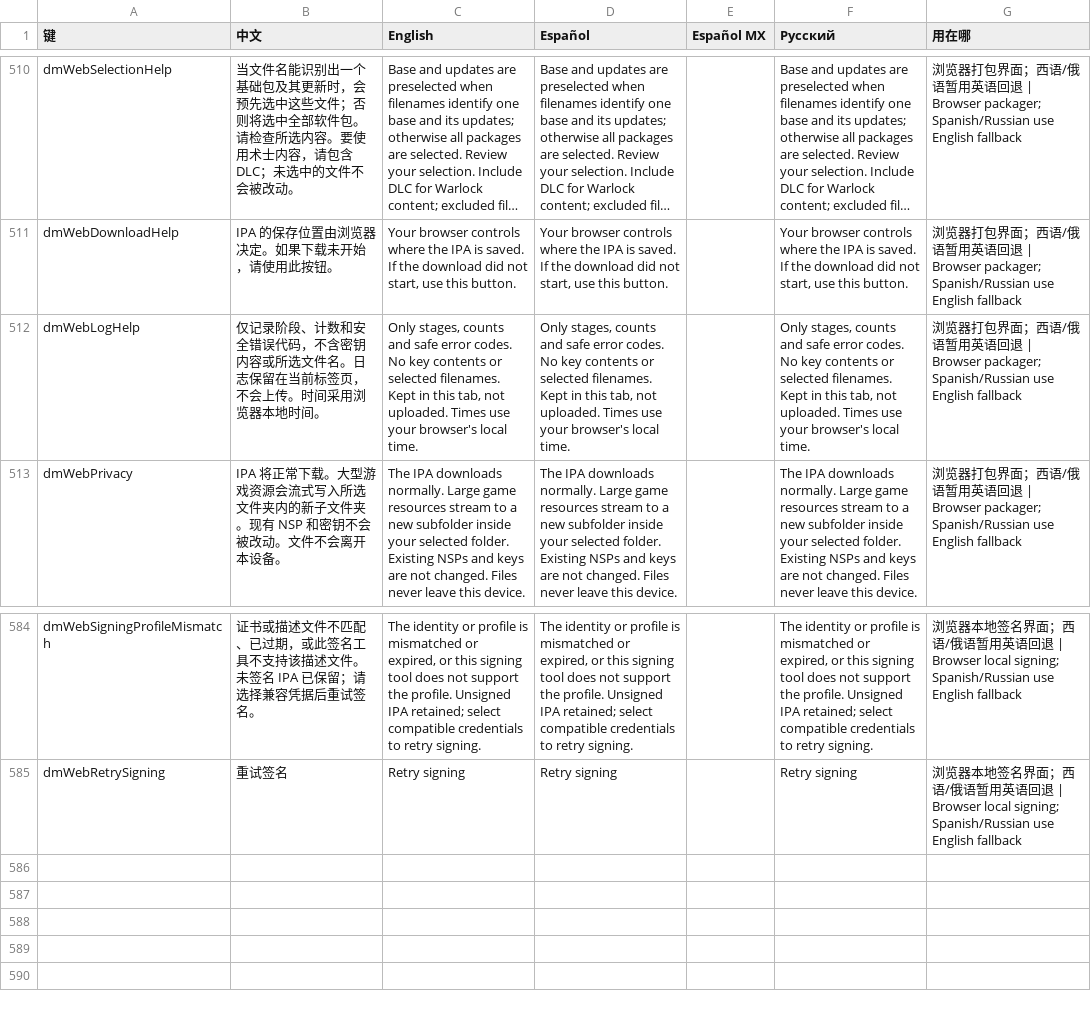
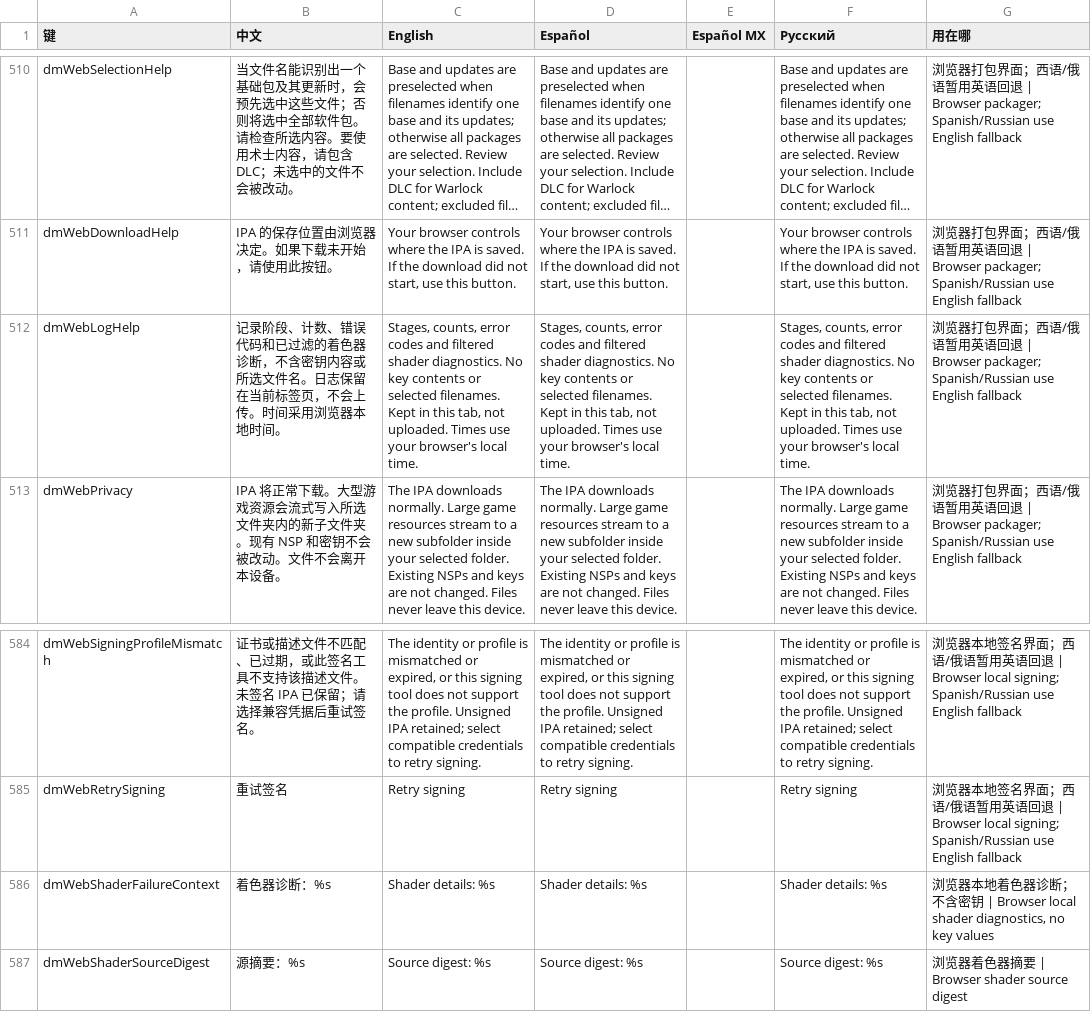
Before and after one commit to n3crosis/d2r-mobile, a TSV file: dm/i18n/ui_text.tsv, drawn as a sheet; only a part is shown, gaps mark what is left out; long unchanged cells end in …; the diff names each change by its address in the sheet, - before the commit and + after, or states it on an @@ line.

Commit message:
fix(web): report actionable local shader compiler diagnostics

```diff
--- a/dm/i18n/ui_text.tsv
+++ b/dm/i18n/ui_text.tsv
-B512 (中文): 仅记录阶段、计数和安全错误代码，不含密…
+B512 (中文): 记录阶段、计数、错误代码和已过滤的着色器诊断，不含密…
-C512 (English): Only stages, counts and safe error codes. No key…
+C512 (English): Stages, counts, error codes and filtered shader diagnostics. No key…
-D512 (Español): Only stages, counts and safe error codes. No key…
+D512 (Español): Stages, counts, error codes and filtered shader diagnostics. No key…
-F512 (Русский): Only stages, counts and safe error codes. No key…
+F512 (Русский): Stages, counts, error codes and filtered shader diagnostics. No key…
+row 586: dmWebShaderFailureContext | 着色器诊断：%s | Shader details: %s | Shader details: %s |  | Shader details: %s | 浏览器本地着色器诊断；不含密钥 | Browser local shader diagnostics, no key values
+row 587: dmWebShaderSourceDigest | 源摘要：%s | Source digest: %s | Source digest: %s |  | Source digest: %s | 浏览器着色器摘要 | Browser shader source digest
```
Also changed, not shown: 28 other files.
